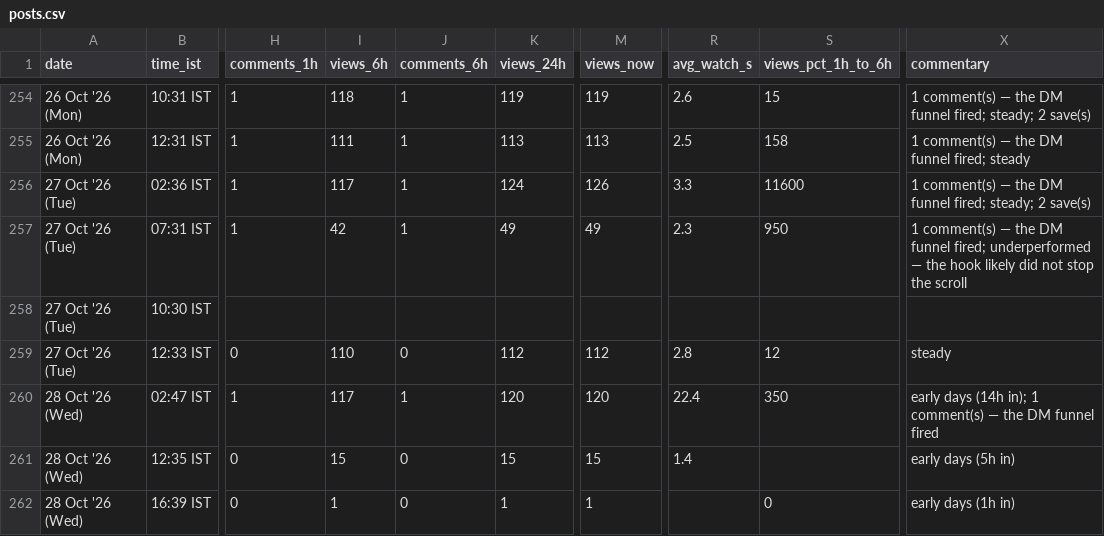
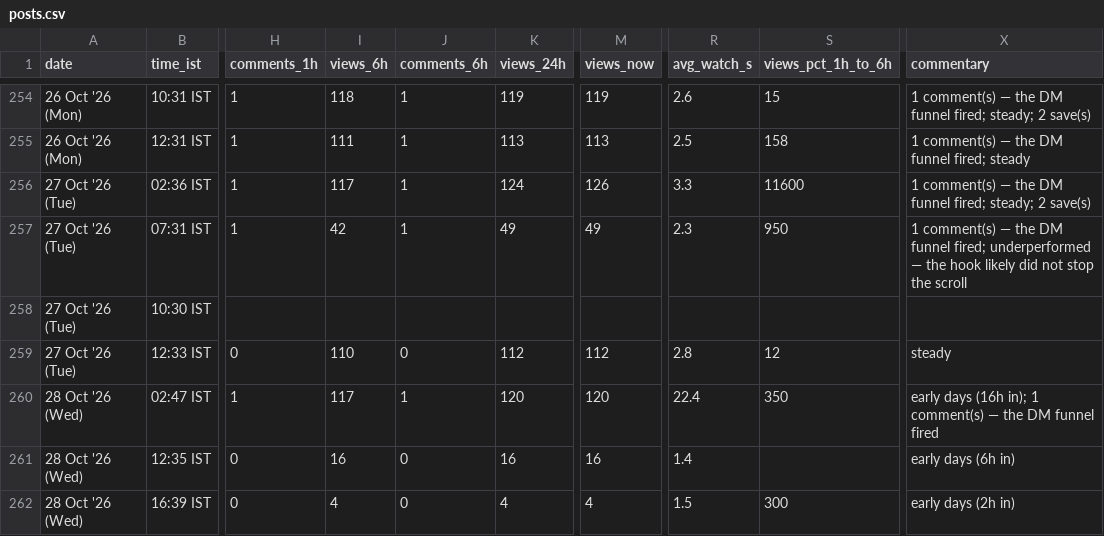
Before and after one commit to archit-akg13/architmittal.com, a CSV file: public/metrics/posts.csv, drawn as a sheet; only a part is shown, gaps mark what is left out; the diff names each change by its address in the sheet, - before the commit and + after, or states it on an @@ line.

Commit message:
metrics: hourly snapshot [skip ci]

```diff
--- a/public/metrics/posts.csv
+++ b/public/metrics/posts.csv
-X260 (commentary): early days (14h in); 1…
+X260 (commentary): early days (16h in); 1…
-I261 (views_6h): 15
+I261 (views_6h): 16
-K261 (views_24h): 15
+K261 (views_24h): 16
-M261 (views_now): 15
+M261 (views_now): 16
-X261 (commentary): early days (5h in)
+X261 (commentary): early days (6h in)
-I262 (views_6h): 1
+I262 (views_6h): 4
-K262 (views_24h): 1
+K262 (views_24h): 4
-M262 (views_now): 1
+M262 (views_now): 4
-R262 (avg_watch_s): (empty)
+R262 (avg_watch_s): 1.5
-S262 (views_pct_1h_to_6h): 0
+S262 (views_pct_1h_to_6h): 300
-X262 (commentary): early days (1h in)
+X262 (commentary): early days (2h in)
```
Also changed, not shown: public/metrics/daily.csv, public/metrics/status.csv.
